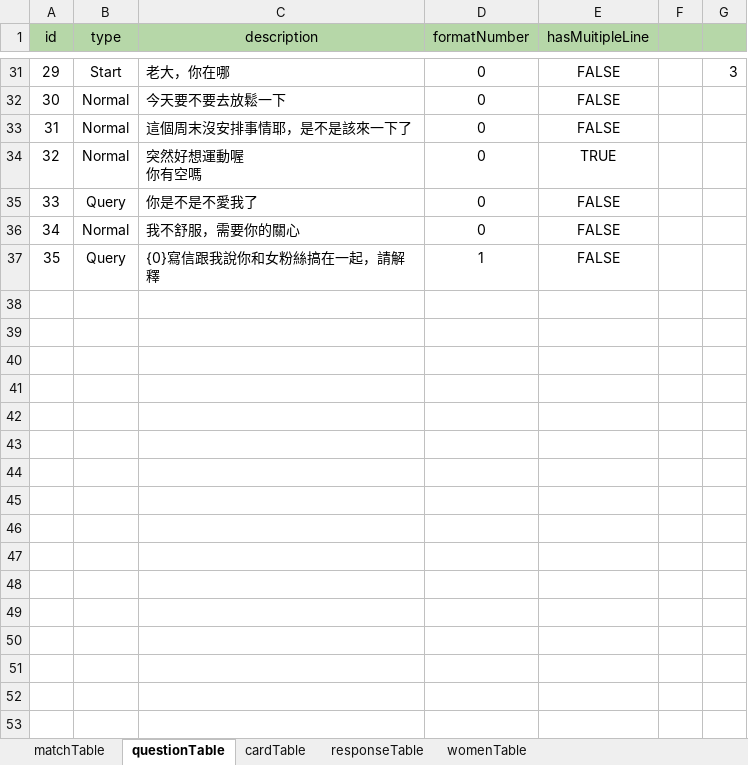
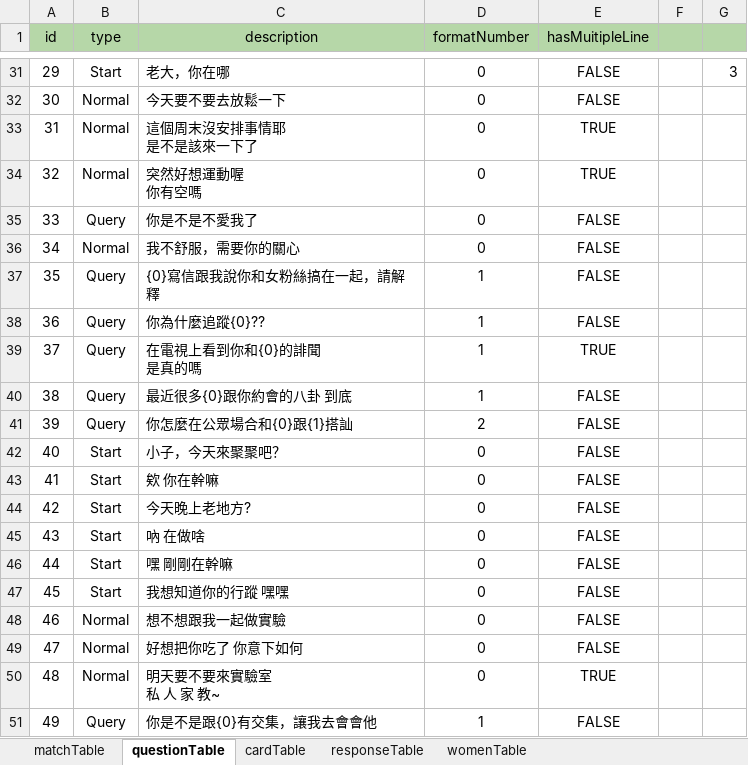
Before and after one commit to BunnyGameTW/TimeMaster, an Excel workbook: Assets/ExcelImporter/Excels/KGJExcel.xlsx, sheet questionTable, drawn as a sheet; only a part is shown, gaps mark what is left out; values as stored, in another font and other column widths than the file's, no borders; charts and pictures and conditional formats not drawn; ↵ is a line break in a cell; the diff covers the shown part only; the diff names each change by its address in the sheet, - before the commit and + after, or states it on an @@ line.

```diff
--- a/Assets/ExcelImporter/Excels/KGJExcel.xlsx (sheet questionTable)
+++ b/Assets/ExcelImporter/Excels/KGJExcel.xlsx (sheet questionTable)
-C33 (description): 這個周末沒安排事情耶，是不是該來一下了
+C33 (description): 這個周末沒安排事情耶 ↵ 是不是該來一下了
-E33 (hasMuitipleLine): FALSE
+E33 (hasMuitipleLine): TRUE
+row 38: 36 | Query | 你為什麼追蹤{0}?? | 1 | FALSE
+row 39: 37 | Query | 在電視上看到你和{0}的誹聞 ↵ 是真的嗎 | 1 | TRUE
+row 40: 38 | Query | 最近很多{0}跟你約會的八卦 到底 | 1 | FALSE
+row 41: 39 | Query | 你怎麼在公眾場合和{0}跟{1}搭訕 | 2 | FALSE
+row 42: 40 | Start | 小子，今天來聚聚吧？ | 0 | FALSE
+row 43: 41 | Start | 欸 你在幹嘛 | 0 | FALSE
+row 44: 42 | Start | 今天晚上老地方? | 0 | FALSE
+row 45: 43 | Start | 吶 在做啥 | 0 | FALSE
+row 46: 44 | Start | 嘿 剛剛在幹嘛 | 0 | FALSE
+row 47: 45 | Start | 我想知道你的行蹤 嘿嘿 | 0 | FALSE
+row 48: 46 | Normal | 想不想跟我一起做實驗 | 0 | FALSE
+row 49: 47 | Normal | 好想把你吃了 你意下如何 | 0 | FALSE
+row 50: 48 | Normal | 明天要不要來實驗室 ↵ 私 人 家 教~ | 0 | TRUE
+row 51: 49 | Query | 你是不是跟{0}有交集，讓我去會會他 | 1 | FALSE
```
Also changed, not shown: 14 added rows elsewhere in this sheet, sheet matchTable, sheet responseTable, sheet cardTable, sheet womenTable, 18 other files.
